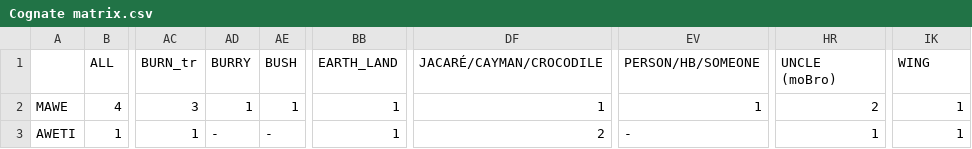
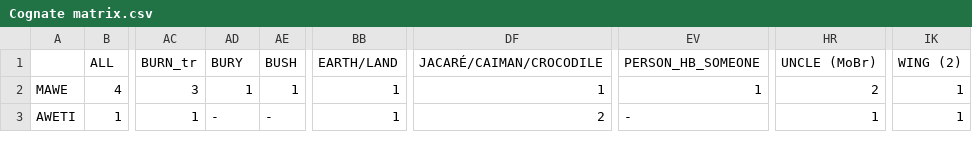
Before and after one commit to lexibank/gerarditupi, a CSV file: raw/Cognate matrix.csv, drawn as a sheet; only a part is shown, gaps mark what is left out; the diff names each change by its address in the sheet, - before the commit and + after, or states it on an @@ line.

```diff
--- a/raw/Cognate matrix.csv
+++ b/raw/Cognate matrix.csv
-AD1: BURRY
+AD1: BURY
-BB1: EARTH_LAND
+BB1: EARTH/LAND
-DF1: JACARÉ/CAYMAN/CROCODILE
+DF1: JACARÉ/CAIMAN/CROCODILE
-EV1: PERSON/HB/SOMEONE
+EV1: PERSON_HB_SOMEONE
-HR1: UNCLE (moBro)
+HR1: UNCLE (MoBr)
-IK1: WING
+IK1: WING (2)
```
Also changed, not shown: cldf/languages.csv, cldf/parameters.csv, 11 other files.
